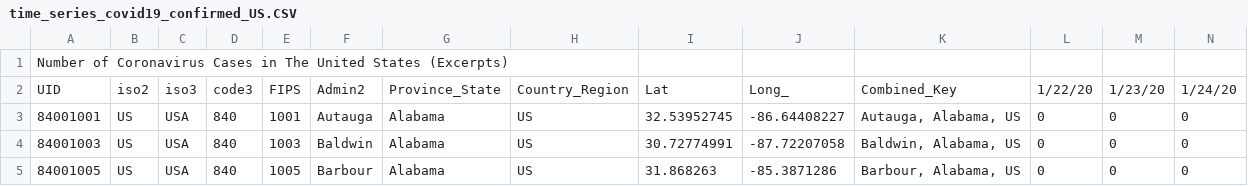
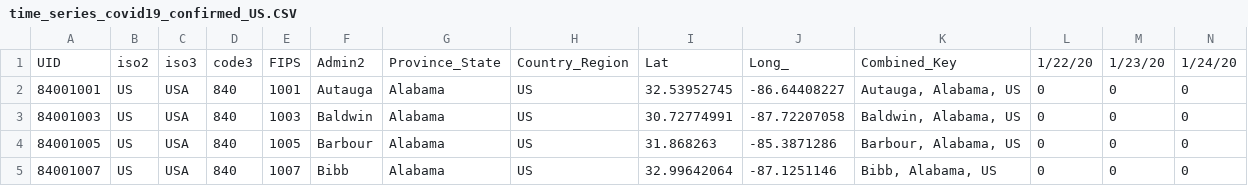
Before and after one commit to UofT-CS-Group/CSC110-Final-Project, a CSV file: Proposal/part_of_datasets/time_series_covid19_confirmed_US.CSV, drawn as a sheet; only a part is shown; the shorter side is filled out with more unchanged rows; rows hold the shown columns only; the diff names each change by its address in the sheet, - before the commit and + after, or states it on an @@ line.

```diff
--- a/Proposal/part_of_datasets/time_series_covid19_confirmed_US.CSV
+++ b/Proposal/part_of_datasets/time_series_covid19_confirmed_US.CSV
-row 1: Number of Coronavirus Cases in The United States (Excerpts)
```
Also changed, not shown: Proposal/part_of_datasets/full-dataset-31-oct.CSV, Proposal/part_of_datasets/time_series_covid19_confirmed_global.CSV.
